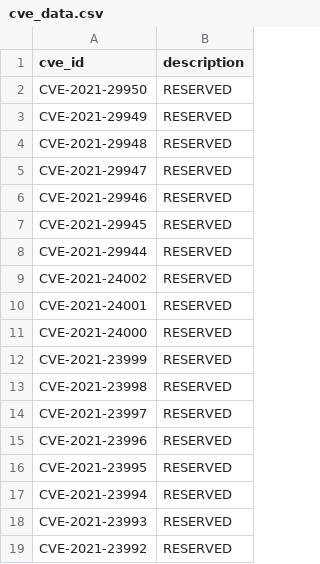
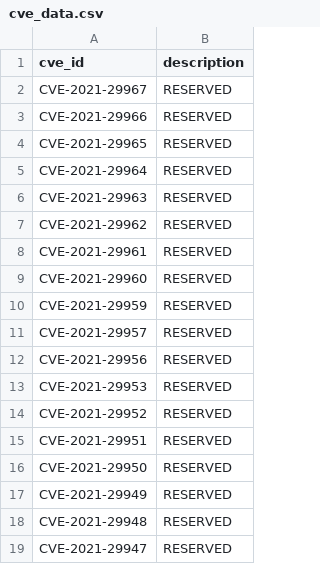
Before and after one commit to krn65/mpvd, a CSV file: cve_data/cve_data.csv, drawn as a sheet; only a part is shown; the shorter side is filled out with more unchanged rows; the diff names each change by its address in the sheet, - before the commit and + after, or states it on an @@ line.

```diff
--- a/cve_data/cve_data.csv
+++ b/cve_data/cve_data.csv
+row 2: CVE-2021-29967 | RESERVED
+row 3: CVE-2021-29966 | RESERVED
+row 4: CVE-2021-29965 | RESERVED
+row 5: CVE-2021-29964 | RESERVED
+row 6: CVE-2021-29963 | RESERVED
+row 7: CVE-2021-29962 | RESERVED
+row 8: CVE-2021-29961 | RESERVED
+row 9: CVE-2021-29960 | RESERVED
+row 10: CVE-2021-29959 | RESERVED
+row 11: CVE-2021-29957 | RESERVED
+row 12: CVE-2021-29956 | RESERVED
+row 13: CVE-2021-29953 | RESERVED
+row 14: CVE-2021-29952 | RESERVED
+row 15: CVE-2021-29951 | RESERVED
```
Also changed, not shown: product_data/firefox.csv, product_data/firefoxesr.csv, 7 other files.
